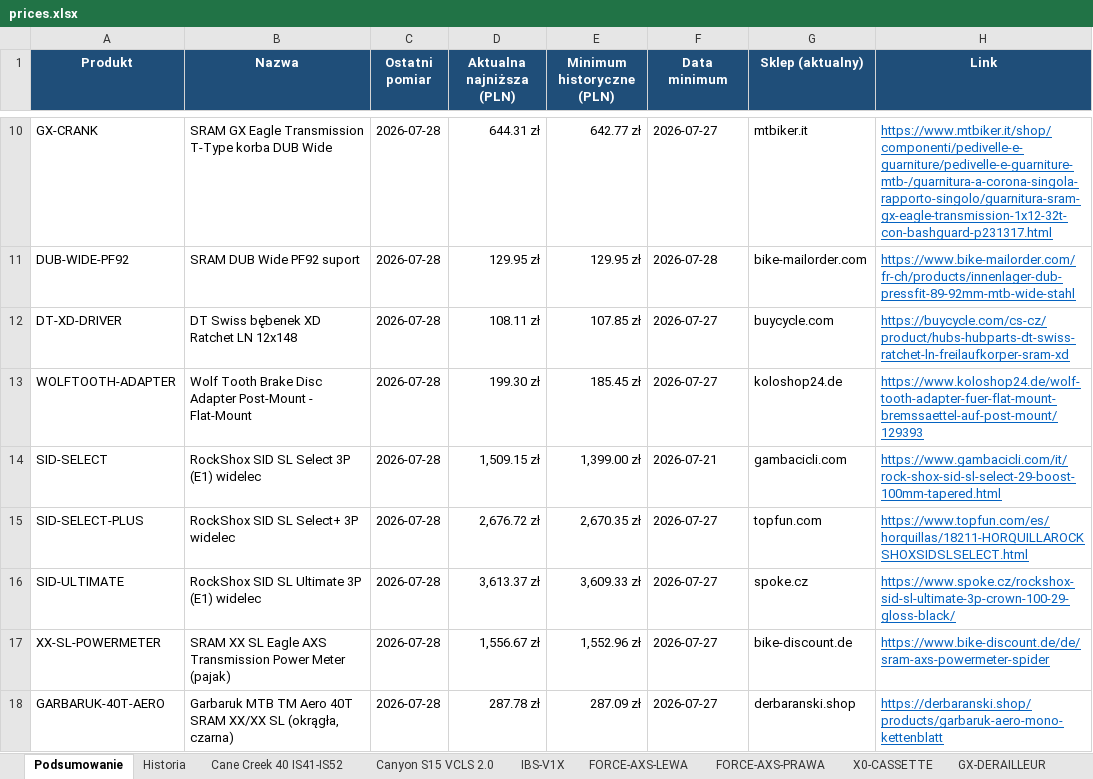
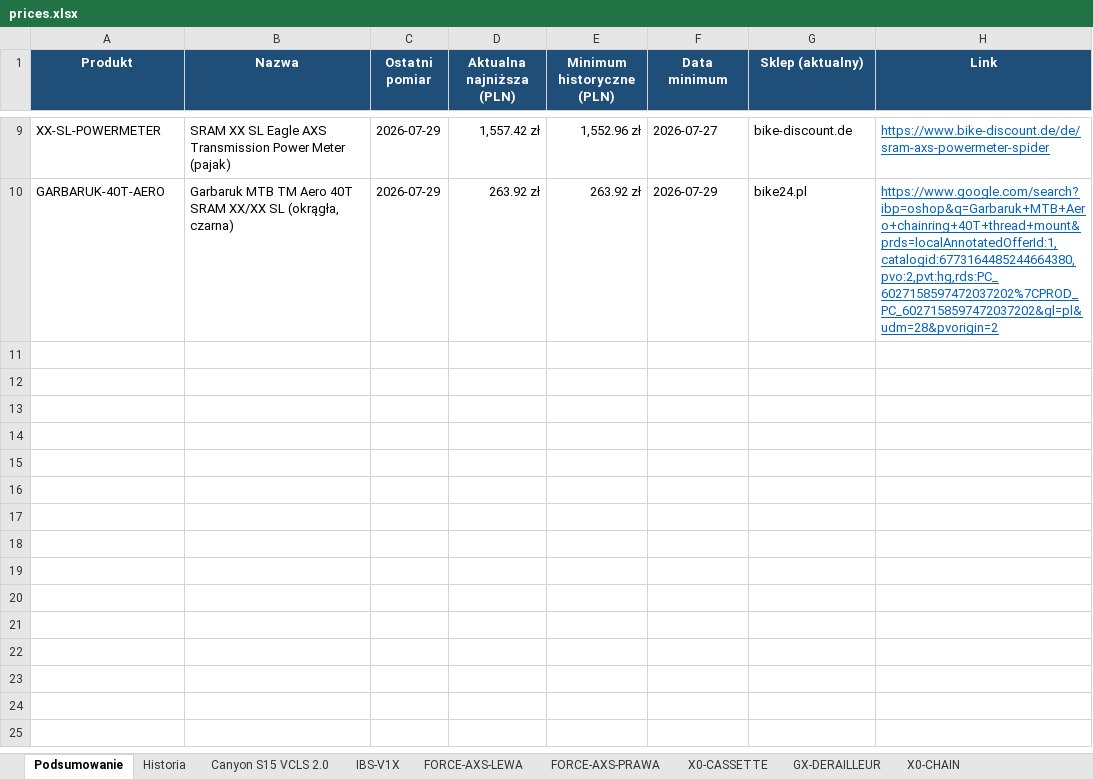
Before and after one commit to Wotjek/PriceChecker, an Excel workbook: output/prices.xlsx, sheet Podsumowanie, drawn as a sheet; only a part is shown, gaps mark what is left out; values as stored, in another font and other column widths than the file's, no borders; removed rows and columns are numbered as before the commit, all else as after; the diff covers the shown part only; the diff names each change by its address in the sheet, - before the commit and + after, or states it on an @@ line.

```diff
--- a/output/prices.xlsx (sheet Podsumowanie)
+++ b/output/prices.xlsx (sheet Podsumowanie)
-sheet tab: Cane Creek 40 IS41-IS52
-row 10: GX-CRANK | SRAM GX Eagle Transmission T-Type korba DUB Wide | 2026-07-28 | 644.31 zł | 642.77 zł | 2026-07-27 | mtbiker.it | https://www.mtbiker.it/shop/componenti/pedivelle-e-guarniture/pedivelle-e-guarniture-mtb-/guarnitura-a-corona-singola-rapporto-singolo/guarnitura-sram-gx-eagle-transmission-1x12-32t-con-bashguard-p231317.html
-row 11: DUB-WIDE-PF92 | SRAM DUB Wide PF92 suport | 2026-07-28 | 129.95 zł | 129.95 zł | 2026-07-28 | bike-mailorder.com | https://www.bike-mailorder.com/fr-ch/products/innenlager-dub-pressfit-89-92mm-mtb-wide-stahl
-row 12: DT-XD-DRIVER | DT Swiss bębenek XD Ratchet LN 12x148 | 2026-07-28 | 108.11 zł | 107.85 zł | 2026-07-27 | buycycle.com | https://buycycle.com/cs-cz/product/hubs-hubparts-dt-swiss-ratchet-ln-freilaufkorper-sram-xd
-row 13: WOLFTOOTH-ADAPTER | Wolf Tooth Brake Disc Adapter Post-Mount - Flat-Mount | 2026-07-28 | 199.30 zł | 185.45 zł | 2026-07-27 | koloshop24.de | https://www.koloshop24.de/wolf-tooth-adapter-fuer-flat-mount-bremssaettel-auf-post-mount/129393
-row 14: SID-SELECT | RockShox SID SL Select 3P (E1) widelec | 2026-07-28 | 1,509.15 zł | 1,399.00 zł | 2026-07-21 | gambacicli.com | https://www.gambacicli.com/it/rock-shox-sid-sl-select-29-boost-100mm-tapered.html
-row 15: SID-SELECT-PLUS | RockShox SID SL Select+ 3P widelec | 2026-07-28 | 2,676.72 zł | 2,670.35 zł | 2026-07-27 | topfun.com | https://www.topfun.com/es/horquillas/18211-HORQUILLAROCKSHOXSIDSLSELECT.html
-row 16: SID-ULTIMATE | RockShox SID SL Ultimate 3P (E1) widelec | 2026-07-28 | 3,613.37 zł | 3,609.33 zł | 2026-07-27 | spoke.cz | https://www.spoke.cz/rockshox-sid-sl-ultimate-3p-crown-100-29-gloss-black/
-C9:C10 (Ostatni pomiar): 2026-07-28
+C9:C10 (Ostatni pomiar): 2026-07-29
-D9 (Aktualna najniższa (PLN)): 1,556.67 zł
+D9 (Aktualna najniższa (PLN)): 1,557.42 zł
-D10 (Aktualna najniższa (PLN)): 287.78 zł
+D10 (Aktualna najniższa (PLN)): 263.92 zł
-E10 (Minimum historyczne (PLN)): 287.09 zł
+E10 (Minimum historyczne (PLN)): 263.92 zł
-F10 (Data minimum): 2026-07-27
+F10 (Data minimum): 2026-07-29
-G10 (Sklep (aktualny)): derbaranski.shop
+G10 (Sklep (aktualny)): bike24.pl
-H10 (Link): https://derbaranski.shop/products/garbaruk-aero-mono-kettenblatt
+H10 (Link): https://www.google.com/search?ibp=oshop&q=Garbaruk+MTB+Aero+chainring+40T+thread+mount&prds=localAnnotatedOfferId:1,catalogid:6773164485244664380,pvo:2,pvt:hg,rds:PC_6027158597472037202%7CPROD_PC_6027158597472037202&gl=pl&udm=28&pvorigin=2
```
Also changed, not shown: 1 removed row and 14 edited cells elsewhere in this sheet, sheet Historia, sheet XX-SL-POWERMETER, sheet GARBARUK-40T-AERO, sheet Canyon S15 VCLS 2.0, sheet GX-DERAILLEUR, sheet X0-CASSETTE, 4 more sheets, other sheet tabs, charts or pictures, 8 other files.
